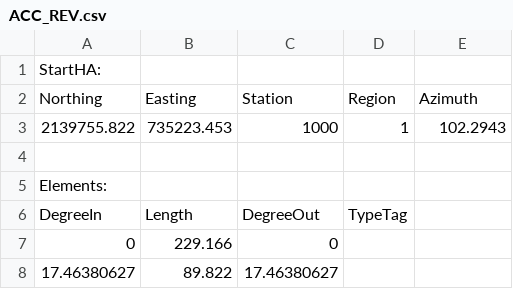
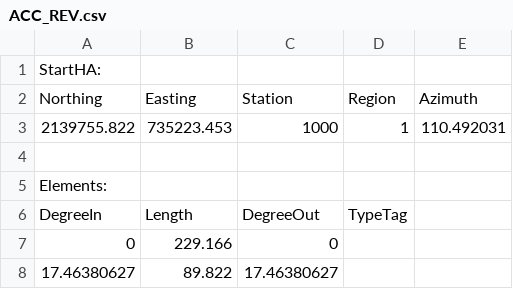
Before and after one commit to PaulSchrum/RM21SourceCore, a CSV file: CogoTests/R2547/ACC_REV.csv, drawn as a sheet; only a part is shown.

Commit message:
Corrected starting Azimuth.

```diff
--- a/CogoTests/R2547/ACC_REV.csv
+++ b/CogoTests/R2547/ACC_REV.csv
@@ -2,3 +2,3 @@ StartHA:,,,,
 Northing,Easting,Station,Region,Azimuth
-2139755.822,735223.453,1000,1,102.2943
+2139755.822,735223.453,1000,1,110.492031
 ,,,,
```
